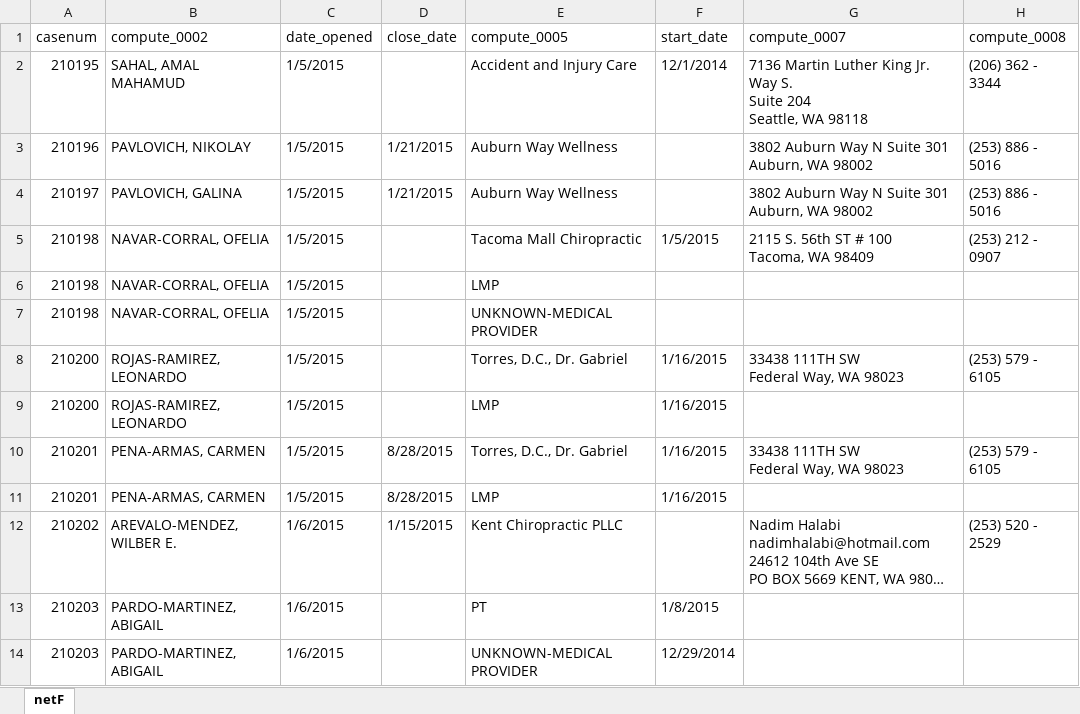
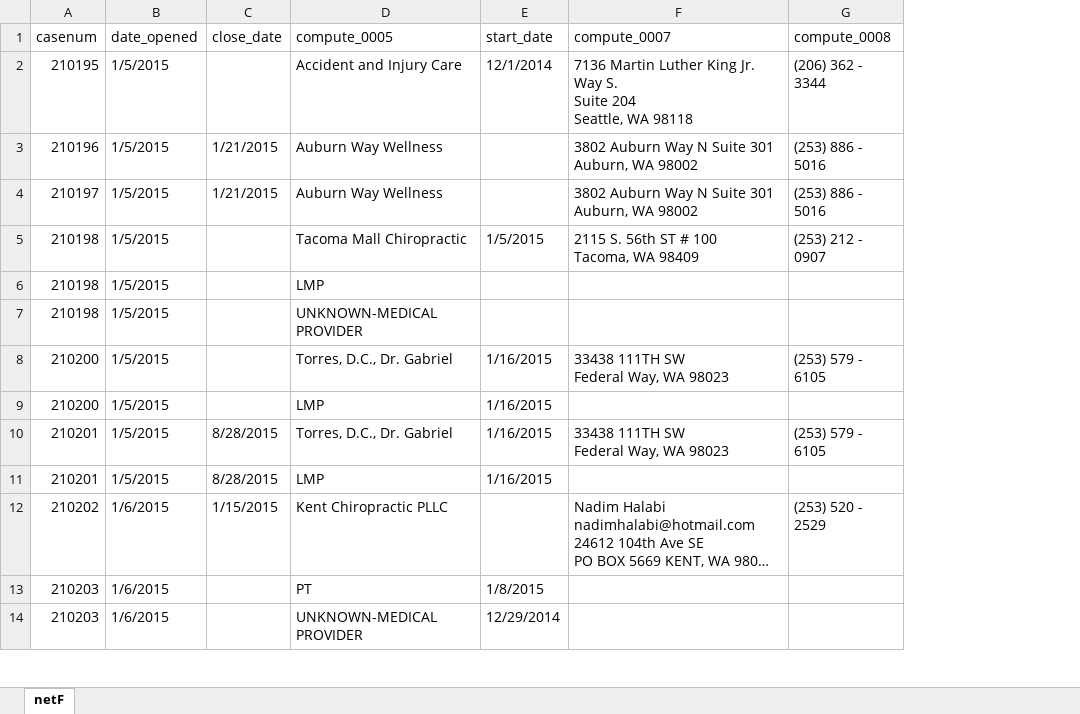
Before and after one commit to artemon87/Provider, an Excel workbook: netFax.xlsx, sheet netF, drawn as a sheet; only a part is shown; long unchanged cells end in …; values as stored, in another font and other column widths than the file's, no borders; the diff names each change by its address in the sheet, - before the commit and + after, or states it on an @@ line.

```diff
--- a/netFax.xlsx (sheet netF)
+++ b/netFax.xlsx (sheet netF)
-column B (compute_0002), rows 2-14: SAHAL, AMAL MAHAMUD | PAVLOVICH, NIKOLAY | PAVLOVICH, GALINA | NAVAR-CORRAL, OFELIA | NAVAR-CORRAL, OFELIA | NAVAR-CORRAL, OFELIA | ROJAS-RAMIREZ, LEONARDO | ROJAS-RAMIREZ, LEONARDO | PENA-ARMAS, CARMEN | PENA-ARMAS, CARMEN | AREVALO-MENDEZ, WILBER E. | PARDO-MARTINEZ, ABIGAIL | PARDO-MARTINEZ, ABIGAIL
```
Also changed, not shown: netRace.xlsx, 1 other file.
